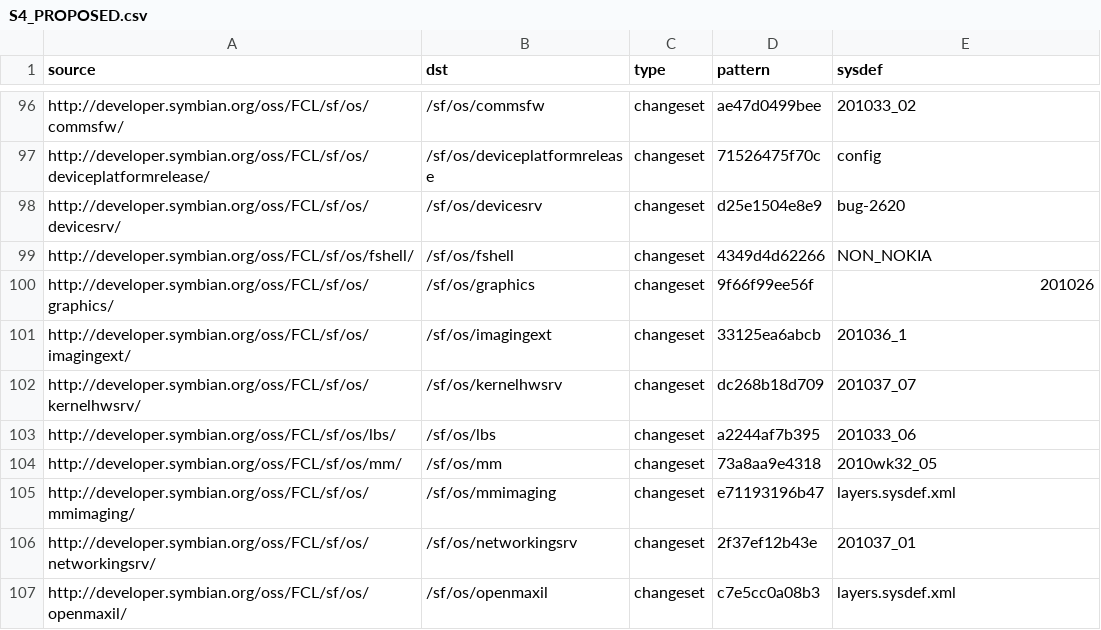
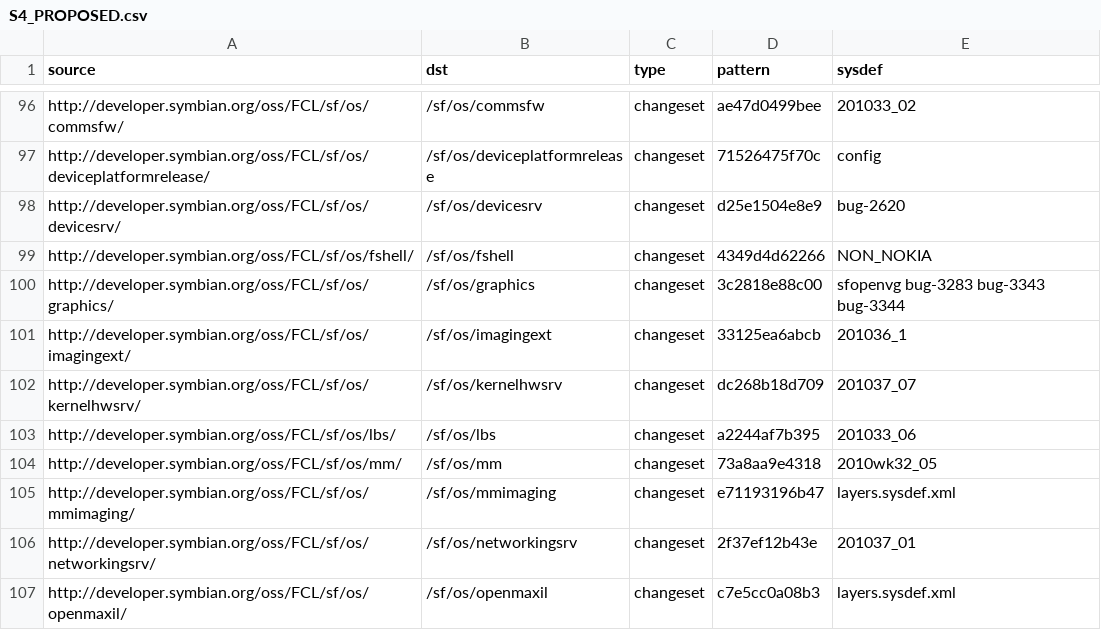
Before and after one commit to SymbianSource/oss.FCL.sftools.fbf.buildmanifest, a CSV file: S4_PROPOSED.csv, drawn as a sheet; only a part is shown, gaps mark what is left out.

Commit message:
Update graphics to known working revision

```diff
--- a/S4_PROPOSED.csv
+++ b/S4_PROPOSED.csv
@@ -99,3 +99,3 @@ http://developer.symbian.org/oss/FCL/sf/os/devicesrv/,/sf/os/devicesrv,changeset
 http://developer.symbian.org/oss/FCL/sf/os/fshell/,/sf/os/fshell,changeset,4349d4d62266,NON_NOKIA
-http://developer.symbian.org/oss/FCL/sf/os/graphics/,/sf/os/graphics,changeset,9f66f99ee56f,201026
+http://developer.symbian.org/oss/FCL/sf/os/graphics/,/sf/os/graphics,changeset,3c2818e88c00,sfopenvg bug-3283 bug-3343 bug-3344
 http://developer.symbian.org/oss/FCL/sf/os/imagingext/,/sf/os/imagingext,changeset,33125ea6abcb,201036_1
```
